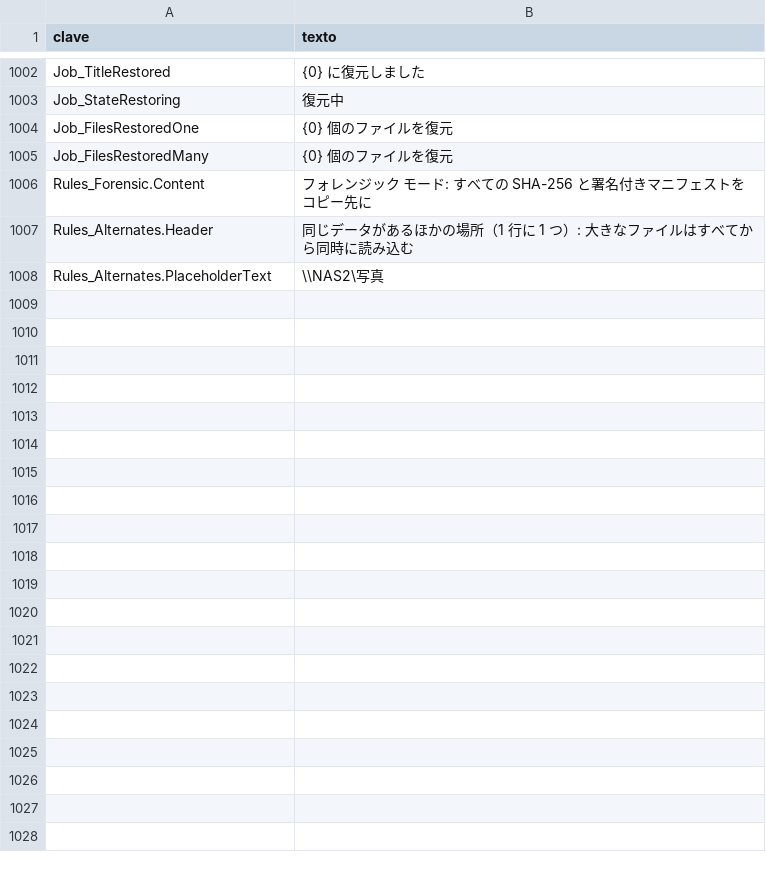
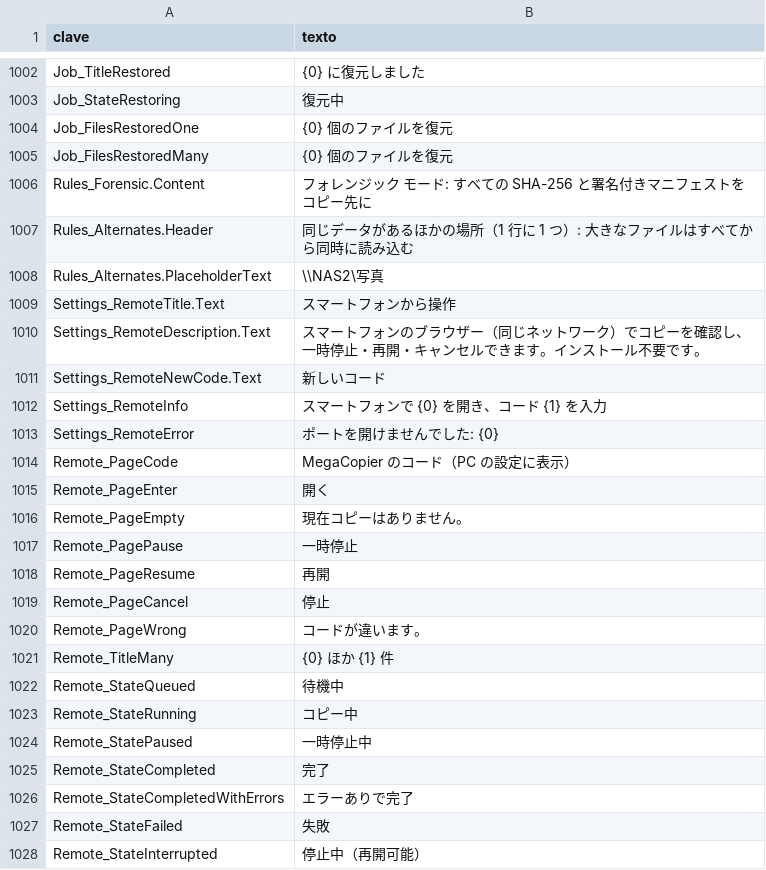
Before and after one commit to cbatista96/MegaCopier, a TSV file: tools/Strings/i18n/ja-JP.tsv, drawn as a sheet; only a part is shown, gaps mark what is left out; the diff names each change by its address in the sheet, - before the commit and + after, or states it on an @@ line.

```diff
--- a/tools/Strings/i18n/ja-JP.tsv
+++ b/tools/Strings/i18n/ja-JP.tsv
+row 1009: Settings_RemoteTitle.Text | スマートフォンから操作
+row 1010: Settings_RemoteDescription.Text | スマートフォンのブラウザー（同じネットワーク）でコピーを確認し、一時停止・再開・キャンセルできます。インストール不要です。
+row 1011: Settings_RemoteNewCode.Text | 新しいコード
+row 1012: Settings_RemoteInfo | スマートフォンで {0} を開き、コード {1} を入力
+row 1013: Settings_RemoteError | ポートを開けませんでした: {0}
+row 1014: Remote_PageCode | MegaCopier のコード（PC の設定に表示）
+row 1015: Remote_PageEnter | 開く
+row 1016: Remote_PageEmpty | 現在コピーはありません。
+row 1017: Remote_PagePause | 一時停止
+row 1018: Remote_PageResume | 再開
+row 1019: Remote_PageCancel | 停止
+row 1020: Remote_PageWrong | コードが違います。
+row 1021: Remote_TitleMany | {0} ほか {1} 件
+row 1022: Remote_StateQueued | 待機中
+row 1023: Remote_StateRunning | コピー中
+row 1024: Remote_StatePaused | 一時停止中
+row 1025: Remote_StateCompleted | 完了
+row 1026: Remote_StateCompletedWithErrors | エラーありで完了
+row 1027: Remote_StateFailed | 失敗
+row 1028: Remote_StateInterrupted | 停止中（再開可能）
```
Also changed, not shown: tools/Strings/i18n/fr-FR.tsv, tools/Strings/i18n/ko-KR.tsv, 31 other files.
